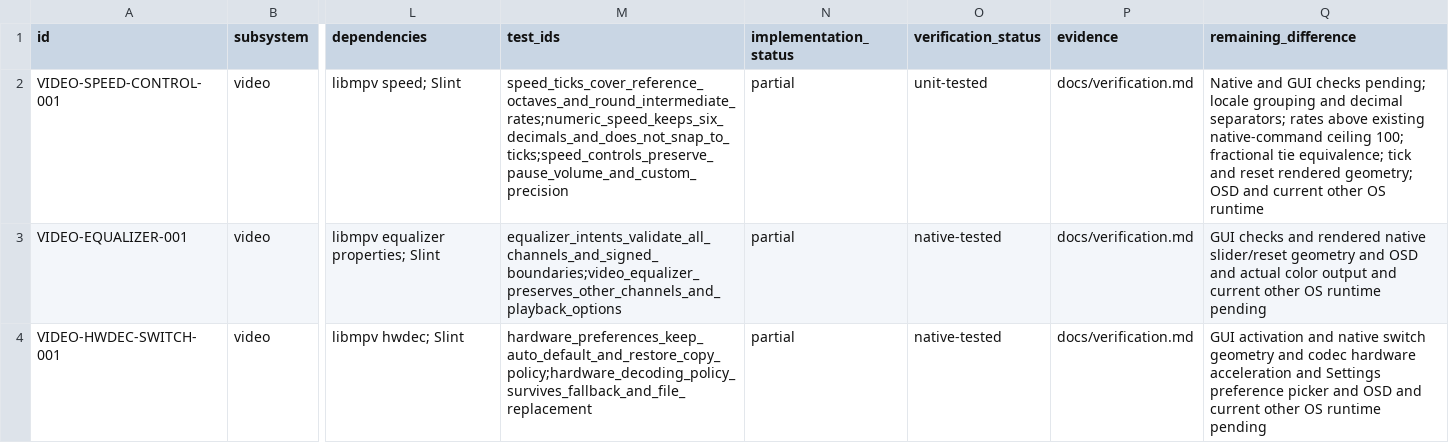
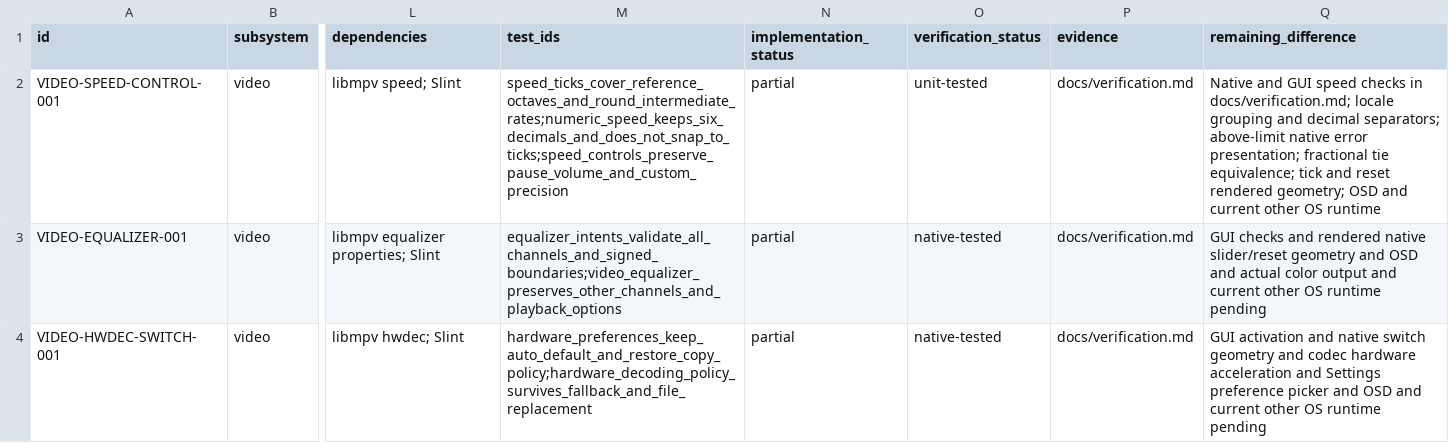
Before and after one commit to deminden/riina, a CSV file: docs/parity.csv, drawn as a sheet; only a part is shown, gaps mark what is left out; the diff names each change by its address in the sheet, - before the commit and + after, or states it on an @@ line.

Commit message:
Record custom speed boundary and reset focus verification

```diff
--- a/docs/parity.csv
+++ b/docs/parity.csv
-Q2 (remaining_difference): …and GUI checks pending; locale grouping and decimal separators; rates above existing native-command ceiling 100; fractional tie…
+Q2 (remaining_difference): …and GUI speed checks in docs/verification.md; locale grouping and decimal separators; above-limit native error presentation; fractional tie…
```
Also changed, not shown: 3 other files.
